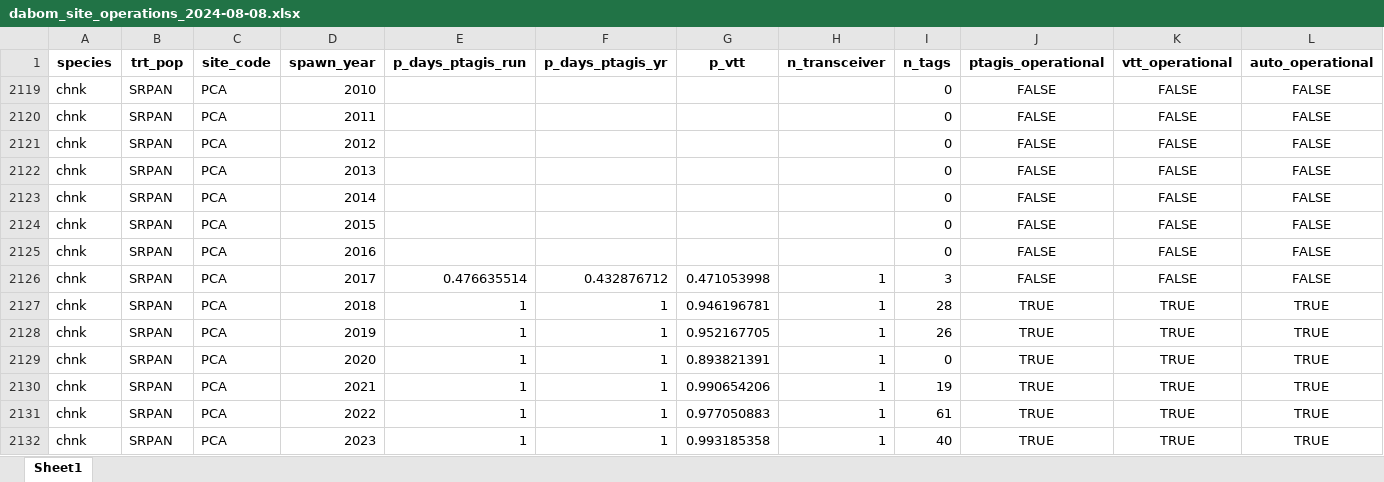
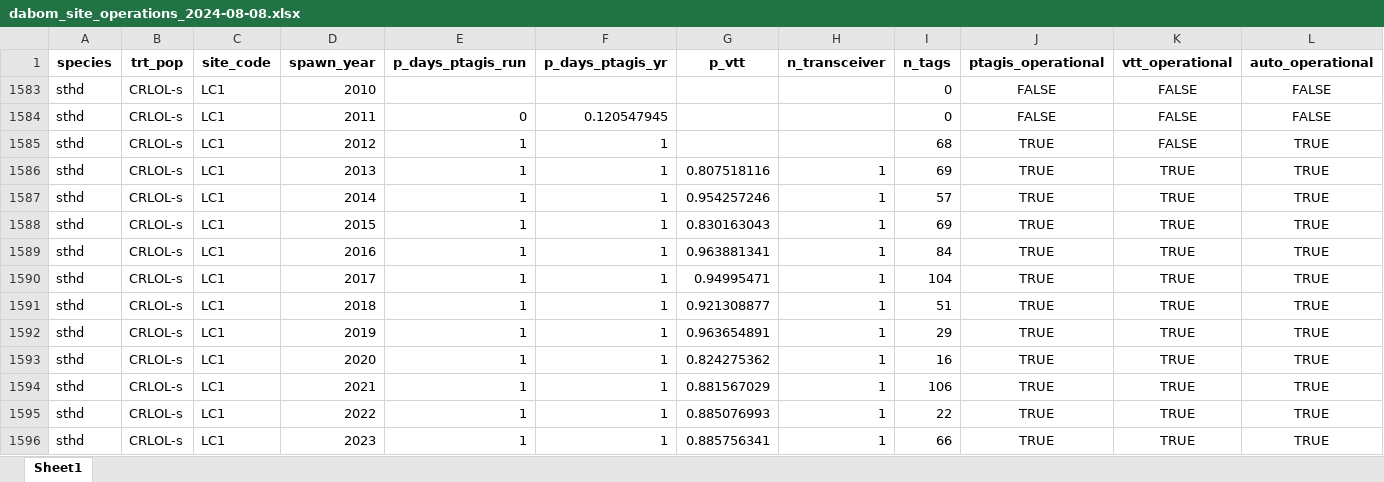
Before and after one commit to NPTfisheries/SnakeRiverIPTDS, an Excel workbook: output/iptds_operations/dabom_site_operations_2024-08-08.xlsx, sheet Sheet1, drawn as a sheet; only a part is shown; values as stored, in another font and other column widths than the file's, no borders; removed rows and columns are numbered as before the commit, all else as after; rows hold the shown columns only; the diff covers the shown part only; the diff names each change by its address in the sheet, - before the commit and + after, or states it on an @@ line.

Commit message:
further progress on sites to use for pop estimates; ended with CRLOL-s

```diff
--- a/output/iptds_operations/dabom_site_operations_2024-08-08.xlsx (sheet Sheet1)
+++ b/output/iptds_operations/dabom_site_operations_2024-08-08.xlsx (sheet Sheet1)
-A1583:A1584 (species): chnk
+A1583:A1584 (species): sthd
-B1583:B1584 (trt_pop): SRPAN
+B1583:B1584 (trt_pop): CRLOL-s
-C1583:C1584 (site_code): PCA
+C1583:C1584 (site_code): LC1
-E1584 (p_days_ptagis_run): (empty)
+E1584 (p_days_ptagis_run): 0
-F1584 (p_days_ptagis_yr): (empty)
+F1584 (p_days_ptagis_yr): 0.120547945
@@ row 2121 hidden: chnk | SRPAN | PCA | 2012 |  |  |  |  | 0 | FALSE | FALSE | FALSE @@
@@ row 2122 hidden: chnk | SRPAN | PCA | 2013 |  |  |  |  | 0 | FALSE | FALSE | FALSE @@
@@ row 2123 hidden: chnk | SRPAN | PCA | 2014 |  |  |  |  | 0 | FALSE | FALSE | FALSE @@
@@ row 2124 hidden: chnk | SRPAN | PCA | 2015 |  |  |  |  | 0 | FALSE | FALSE | FALSE @@
@@ row 2125 hidden: chnk | SRPAN | PCA | 2016 |  |  |  |  | 0 | FALSE | FALSE | FALSE @@
@@ row 2126 hidden: chnk | SRPAN | PCA | 2017 | 0.476635514 | 0.432876712 | 0.471053998 | 1 | 3 | FALSE | FALSE | FALSE @@
+row 1585: sthd | CRLOL-s | LC1 | 2012 | 1 | 1 |  |  | 68 | TRUE | FALSE | TRUE
+row 1586: sthd | CRLOL-s | LC1 | 2013 | 1 | 1 | 0.807518116 | 1 | 69 | TRUE | TRUE | TRUE
+row 1587: sthd | CRLOL-s | LC1 | 2014 | 1 | 1 | 0.954257246 | 1 | 57 | TRUE | TRUE | TRUE
+row 1588: sthd | CRLOL-s | LC1 | 2015 | 1 | 1 | 0.830163043 | 1 | 69 | TRUE | TRUE | TRUE
+row 1589: sthd | CRLOL-s | LC1 | 2016 | 1 | 1 | 0.963881341 | 1 | 84 | TRUE | TRUE | TRUE
+row 1590: sthd | CRLOL-s | LC1 | 2017 | 1 | 1 | 0.94995471 | 1 | 104 | TRUE | TRUE | TRUE
-A1591:A1596 (species): chnk
+A1591:A1596 (species): sthd
-B1591:B1596 (trt_pop): SRPAN
+B1591:B1596 (trt_pop): CRLOL-s
-C1591:C1596 (site_code): PCA
+C1591:C1596 (site_code): LC1
-G1591 (p_vtt): 0.946196781
+G1591 (p_vtt): 0.921308877
-I1591 (n_tags): 28
+I1591 (n_tags): 51
-G1592 (p_vtt): 0.952167705
+G1592 (p_vtt): 0.963654891
-I1592 (n_tags): 26
+I1592 (n_tags): 29
-G1593 (p_vtt): 0.893821391
+G1593 (p_vtt): 0.824275362
-I1593 (n_tags): 0
+I1593 (n_tags): 16
-G1594 (p_vtt): 0.990654206
+G1594 (p_vtt): 0.881567029
-I1594 (n_tags): 19
+I1594 (n_tags): 106
-G1595 (p_vtt): 0.977050883
+G1595 (p_vtt): 0.885076993
-I1595 (n_tags): 61
+I1595 (n_tags): 22
-G1596 (p_vtt): 0.993185358
+G1596 (p_vtt): 0.885756341
-I1596 (n_tags): 40
+I1596 (n_tags): 66
```
Also changed, not shown: 14 added rows elsewhere in this sheet, hidden cells, 1 other file.
